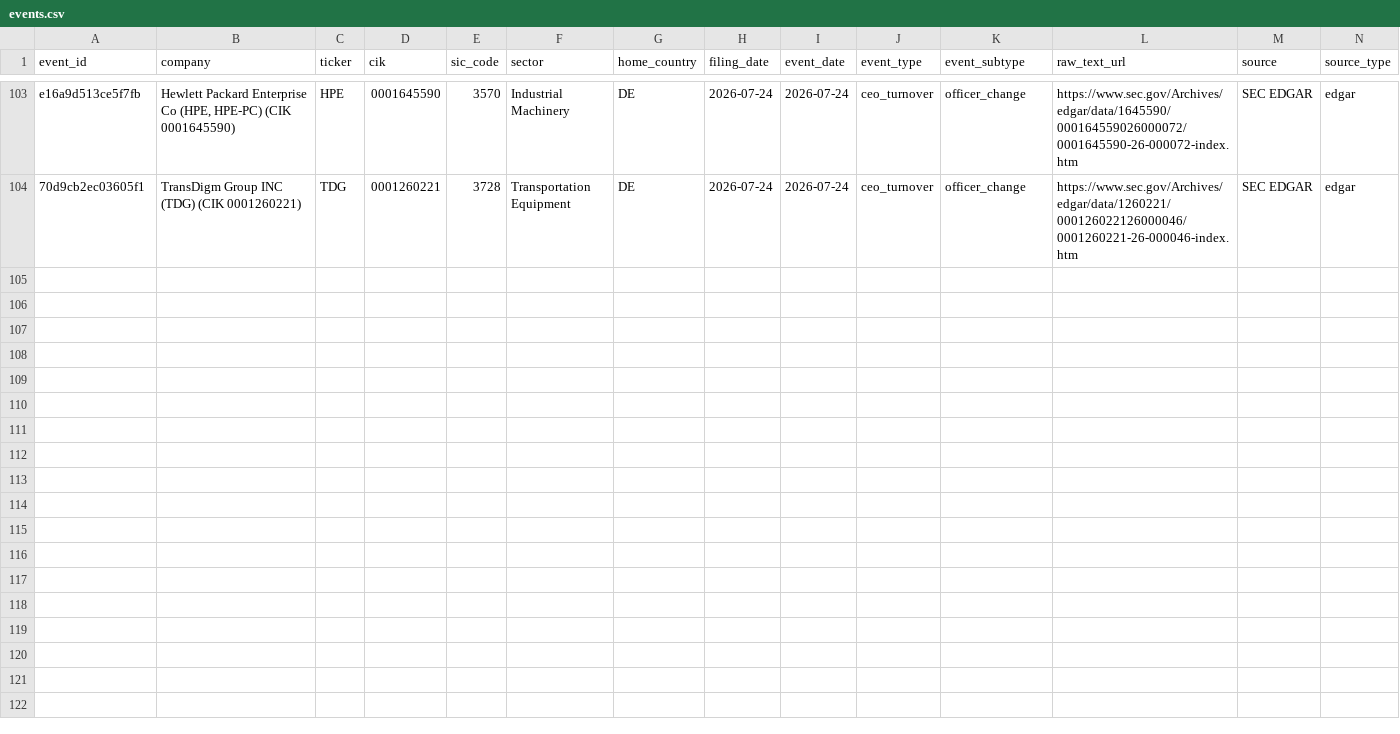
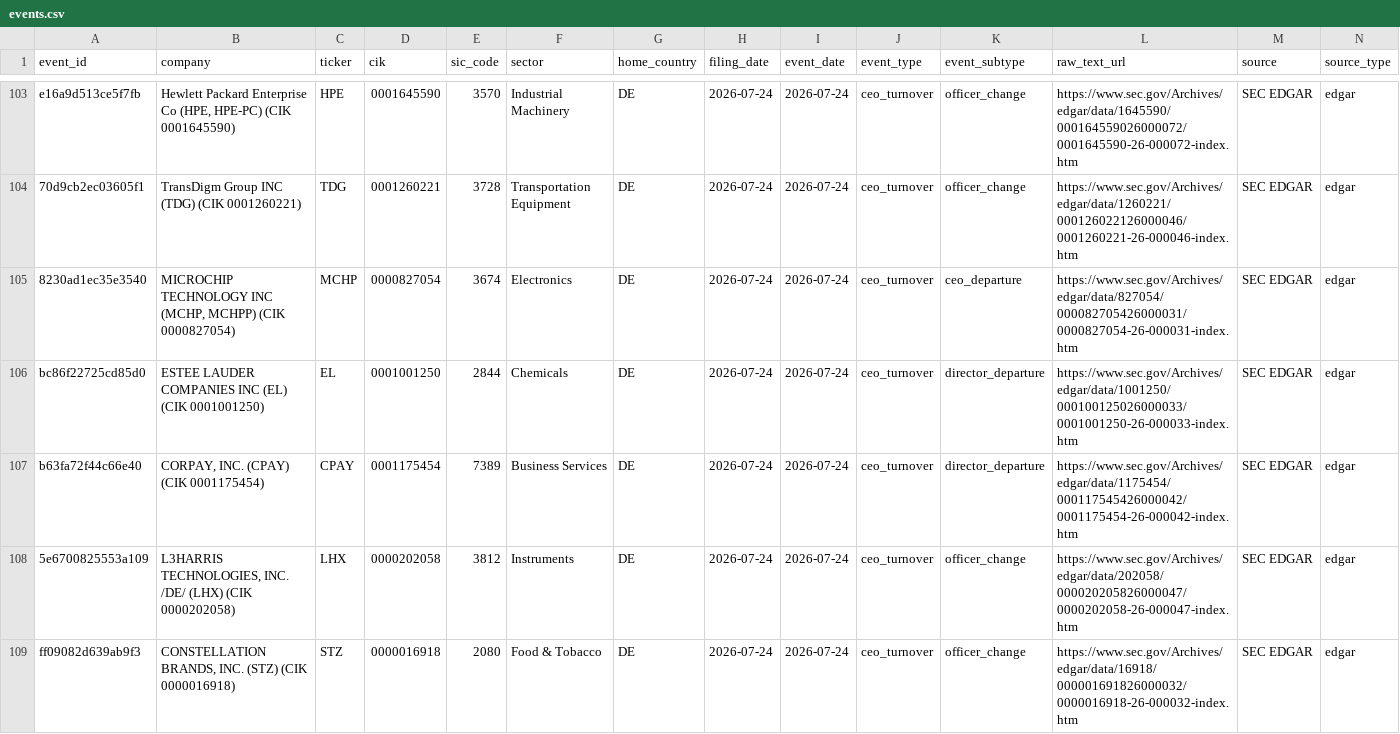
Before and after one commit to Arthurliangli/strategic-event-tracker, a CSV file: data/events/events.csv, drawn as a sheet; only a part is shown, gaps mark what is left out; rows hold the shown columns only; the diff names each change by its address in the sheet, - before the commit and + after, or states it on an @@ line.

Commit message:
predict: 2026-07-25 02:50 UTC — auto-update events & predictions

```diff
--- a/data/events/events.csv
+++ b/data/events/events.csv
+row 105: 8230ad1ec35e3540 | MICROCHIP TECHNOLOGY INC (MCHP, MCHPP) (CIK 0000827054) | MCHP | 0000827054 | 3674 | Electronics | DE | 2026-07-24 | 2026-07-24 | ceo_turnover | ceo_departure | https://www.sec.gov/Archives/edgar/data/827054/000082705426000031/0000827054-26-000031-index.htm | SEC EDGAR | edgar
+row 106: bc86f22725cd85d0 | ESTEE LAUDER COMPANIES INC (EL) (CIK 0001001250) | EL | 0001001250 | 2844 | Chemicals | DE | 2026-07-24 | 2026-07-24 | ceo_turnover | director_departure | https://www.sec.gov/Archives/edgar/data/1001250/000100125026000033/0001001250-26-000033-index.htm | SEC EDGAR | edgar
+row 107: b63fa72f44c66e40 | CORPAY, INC. (CPAY) (CIK 0001175454) | CPAY | 0001175454 | 7389 | Business Services | DE | 2026-07-24 | 2026-07-24 | ceo_turnover | director_departure | https://www.sec.gov/Archives/edgar/data/1175454/000117545426000042/0001175454-26-000042-index.htm | SEC EDGAR | edgar
+row 108: 5e6700825553a109 | L3HARRIS TECHNOLOGIES, INC. /DE/ (LHX) (CIK 0000202058) | LHX | 0000202058 | 3812 | Instruments | DE | 2026-07-24 | 2026-07-24 | ceo_turnover | officer_change | https://www.sec.gov/Archives/edgar/data/202058/000020205826000047/0000202058-26-000047-index.htm | SEC EDGAR | edgar
+row 109: ff09082d639ab9f3 | CONSTELLATION BRANDS, INC. (STZ) (CIK 0000016918) | STZ | 0000016918 | 2080 | Food & Tobacco | DE | 2026-07-24 | 2026-07-24 | ceo_turnover | officer_change | https://www.sec.gov/Archives/edgar/data/16918/000001691826000032/0000016918-26-000032-index.htm | SEC EDGAR | edgar
```
Also changed, not shown: 1 other file.
